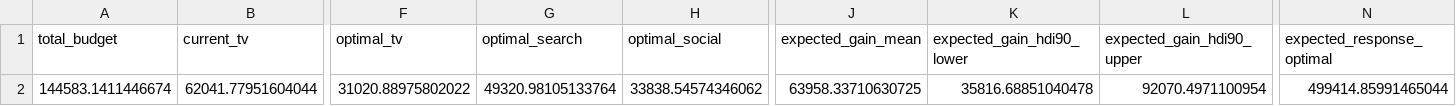
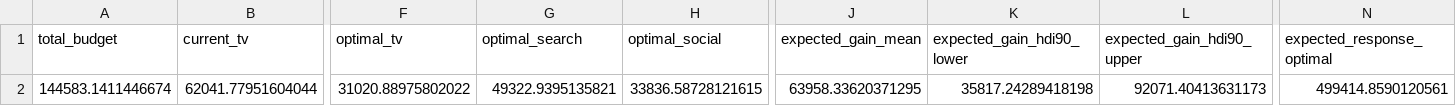
Before and after one commit to swalihnm/marketing-intelligence, a CSV file: outputs/reports/allocation_recommendation.csv, drawn as a sheet; only a part is shown, gaps mark what is left out; the diff names each change by its address in the sheet, - before the commit and + after, or states it on an @@ line.

Commit message:
Fix inconsistent budget allocator headline numbers across docs
Found while preparing a final project report: README.md, progress.md, and
docs/07-results.md quoted an allocator "expected gain" figure (£75,396,
90% CI £46,163-£103,890) that actually came from an ad-hoc £150,000 test
budget used during API debugging -- not from the official allocate/charts.py
run at the actual current total budget (£144,583), which is what
outputs/reports/allocation_recommendation.csv (and the docs' own
recommended-spend table) were supposed to reflect. docs/07's table had
also drifted to numbers pulled from a one-off SLSQP-vs-trust-constr debug
script, not the real run.

Re-ran allocate/charts.py against the current (already-fixed, trust-constr)
optimizer to get a verified-correct figure: £63,958 expected weekly gain
(90% CI £35,817-£92,071) at the current £144,583 budget -- confirmed
consistent with the pre-fix run to the dollar, so this was a reporting
mixup between two different test scenarios, not a bug in the fix itself.
All three docs and the recommended-spend table now cite this consistently.

37/37 tests still passing.

```diff
--- a/outputs/reports/allocation_recommendation.csv
+++ b/outputs/reports/allocation_recommendation.csv
-G2 (optimal_search): 49320.98105133764
+G2 (optimal_search): 49322.9395135821
-H2 (optimal_social): 33838.54574346062
+H2 (optimal_social): 33836.58728121615
-J2 (expected_gain_mean): 63958.33710630725
+J2 (expected_gain_mean): 63958.33620371295
-K2 (expected_gain_hdi90_lower): 35816.68851040478
+K2 (expected_gain_hdi90_lower): 35817.24289418198
-L2 (expected_gain_hdi90_upper): 92070.4971100954
+L2 (expected_gain_hdi90_upper): 92071.40413631173
-N2 (expected_response_optimal): 499414.85991465044
+N2 (expected_response_optimal): 499414.8590120561
```
Also changed, not shown: outputs/reports/budget_sweep.csv, 4 other files.
